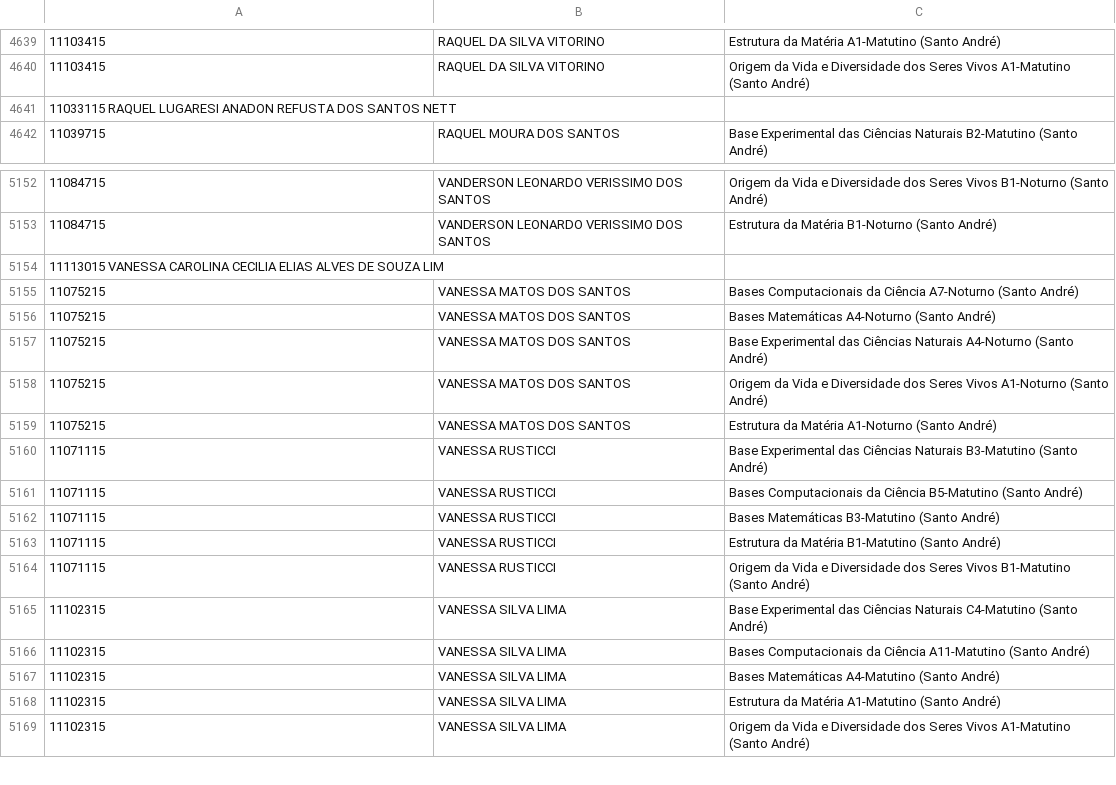
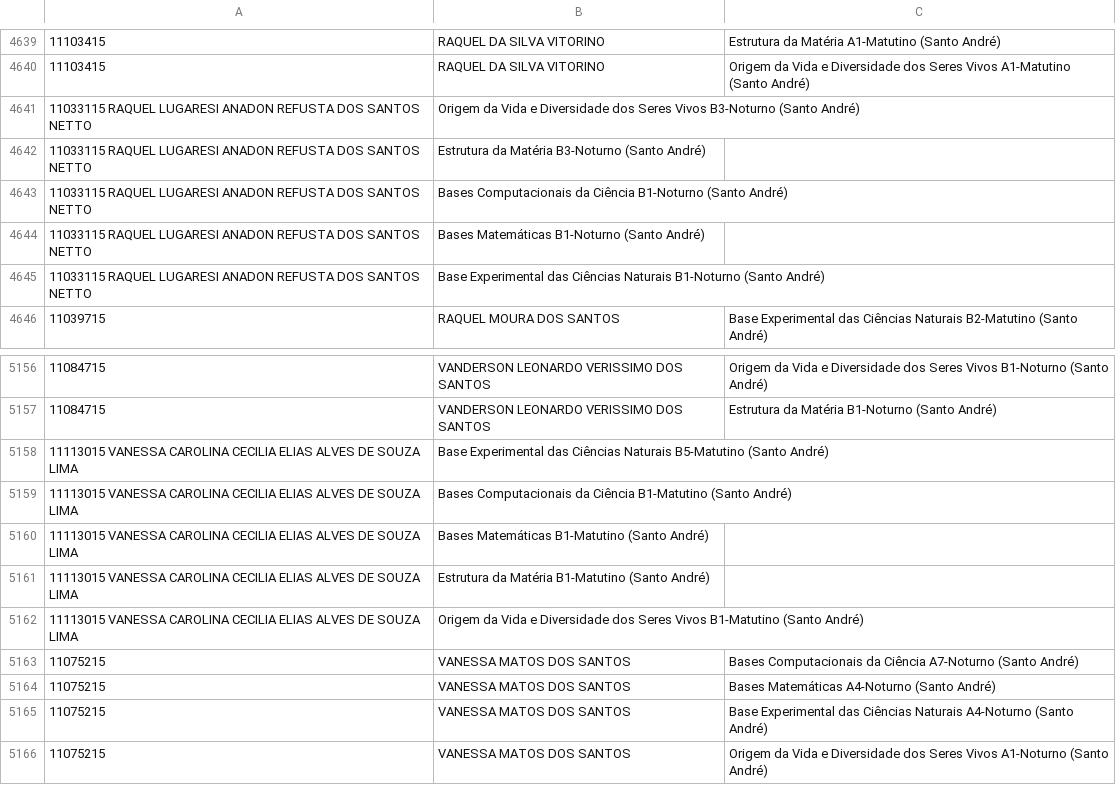
Before and after one commit to ufabc-me/calendario, a CSV file: original_data/2015.2/turmas_ingressantes_sa_2015.2.csv, drawn as a sheet; only a part is shown, gaps mark what is left out; the shorter side is filled out with more unchanged rows.

Commit message:
mais nomes que estoram a largura da coluna

```diff
--- a/original_data/2015.2/turmas_ingressantes_sa_2015.2.csv
+++ b/original_data/2015.2/turmas_ingressantes_sa_2015.2.csv
@@ -4640,3 +4640,7 @@
 11103415,RAQUEL DA SILVA VITORINO,Origem da Vida e Diversidade dos Seres Vivos A1-Matutino (Santo André)
-11033115 RAQUEL LUGARESI ANADON REFUSTA DOS SANTOS NETT
+11033115 RAQUEL LUGARESI ANADON REFUSTA DOS SANTOS NETTO,Origem da Vida e Diversidade dos Seres Vivos B3-Noturno (Santo André)
+11033115 RAQUEL LUGARESI ANADON REFUSTA DOS SANTOS NETTO,Estrutura da Matéria B3-Noturno (Santo André)
+11033115 RAQUEL LUGARESI ANADON REFUSTA DOS SANTOS NETTO,Bases Computacionais da Ciência B1-Noturno (Santo André)
+11033115 RAQUEL LUGARESI ANADON REFUSTA DOS SANTOS NETTO,Bases Matemáticas B1-Noturno (Santo André)
+11033115 RAQUEL LUGARESI ANADON REFUSTA DOS SANTOS NETTO,Base Experimental das Ciências Naturais B1-Noturno (Santo André)
 11039715,RAQUEL MOURA DOS SANTOS,Base Experimental das Ciências Naturais B2-Matutino (Santo André)
@@ -5153,3 +5157,7 @@
 11084715,VANDERSON LEONARDO VERISSIMO DOS SANTOS,Estrutura da Matéria B1-Noturno (Santo André)
-11113015 VANESSA CAROLINA CECILIA ELIAS ALVES DE SOUZA LIM
+11113015 VANESSA CAROLINA CECILIA ELIAS ALVES DE SOUZA LIMA,Base Experimental das Ciências Naturais B5-Matutino (Santo André)
+11113015 VANESSA CAROLINA CECILIA ELIAS ALVES DE SOUZA LIMA,Bases Computacionais da Ciência B1-Matutino (Santo André)
+11113015 VANESSA CAROLINA CECILIA ELIAS ALVES DE SOUZA LIMA,Bases Matemáticas B1-Matutino (Santo André)
+11113015 VANESSA CAROLINA CECILIA ELIAS ALVES DE SOUZA LIMA,Estrutura da Matéria B1-Matutino (Santo André)
+11113015 VANESSA CAROLINA CECILIA ELIAS ALVES DE SOUZA LIMA,Origem da Vida e Diversidade dos Seres Vivos B1-Matutino (Santo André)
 11075215,VANESSA MATOS DOS SANTOS,Bases Computacionais da Ciência A7-Noturno (Santo André)
```
